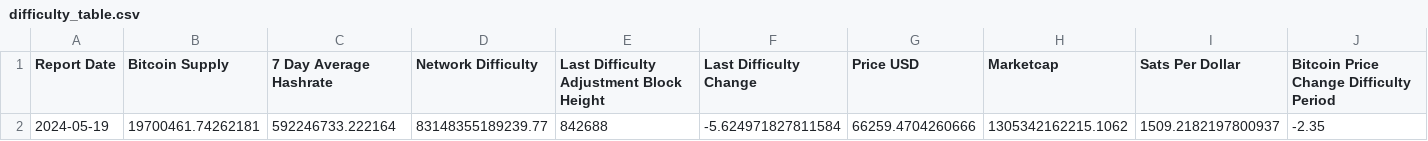
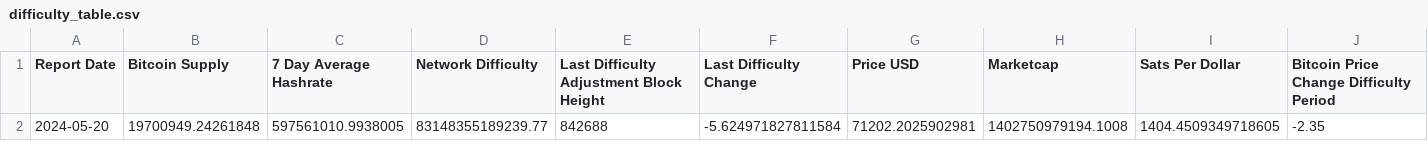
Before and after one commit to SecretSatoshis/Bitcoin-Difficulty-Report, a CSV file: difficulty_table.csv, drawn as a sheet.

```diff
--- a/difficulty_table.csv
+++ b/difficulty_table.csv
@@ -1,2 +1,2 @@
 Report Date,Bitcoin Supply,7 Day Average Hashrate,Network Difficulty,Last Difficulty Adjustment Block Height,Last Difficulty Change,Price USD,Marketcap,Sats Per Dollar,Bitcoin Price Change Difficulty Period
-2024-05-19,19700461.74262181,592246733.222164,83148355189239.77,842688,-5.624971827811584,66259.4704260666,1305342162215.1062,1509.2182197800937,-2.35
+2024-05-20,19700949.24261848,597561010.9938005,83148355189239.77,842688,-5.624971827811584,71202.2025902981,1402750979194.1008,1404.4509349718605,-2.35
```
Also changed, not shown: fundamentals_table.csv, model_table.csv, 3 other files.
